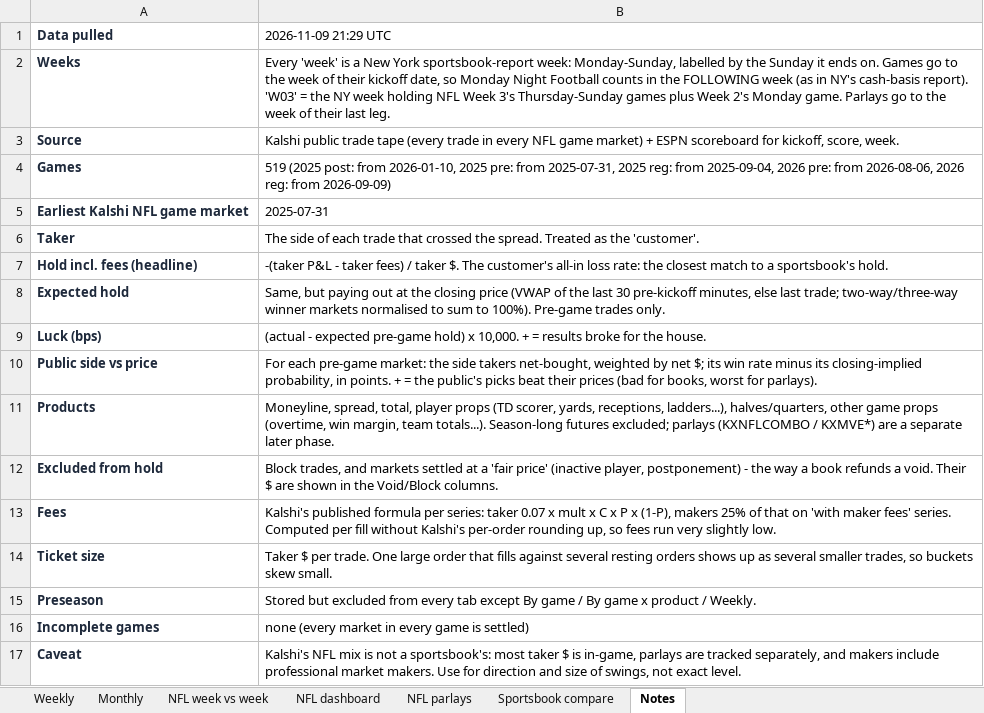
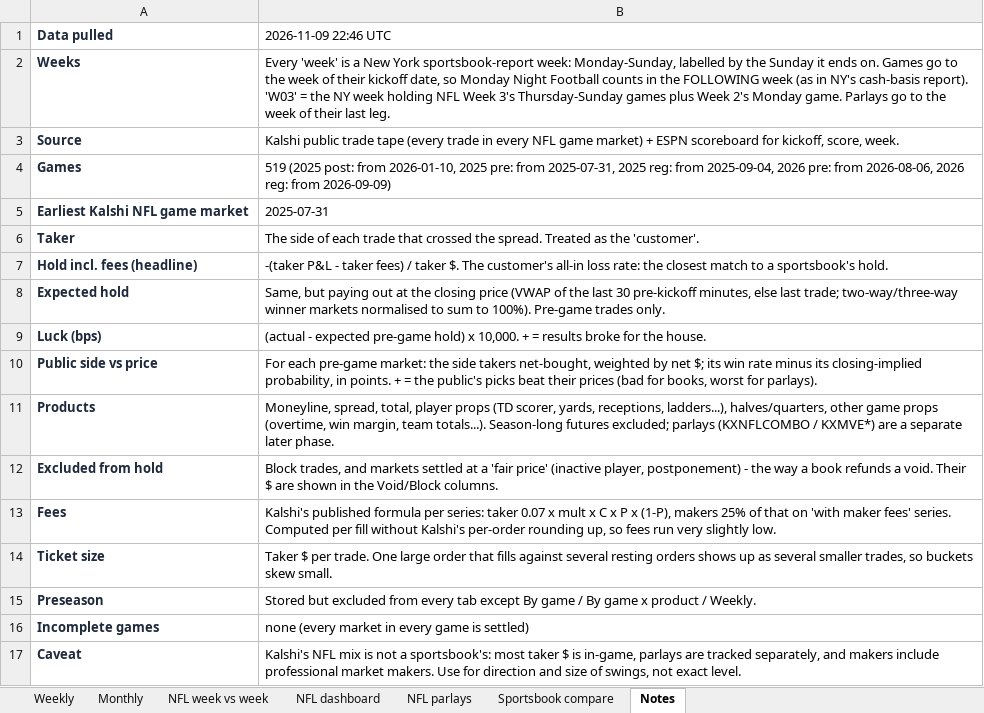
Before and after one commit to yager2/sports-volume, an Excel workbook: nfl_hold.xlsx, sheet Notes, drawn as a sheet; values as stored, in another font and other column widths than the file's, no borders; the diff names each change by its address in the sheet, - before the commit and + after, or states it on an @@ line.

```diff
--- a/nfl_hold.xlsx (sheet Notes)
+++ b/nfl_hold.xlsx (sheet Notes)
-B1: 2026-11-09 21:29 UTC
+B1: 2026-11-09 22:46 UTC
```
Also changed, not shown: sheet NFL dashboard, 23 other files.
